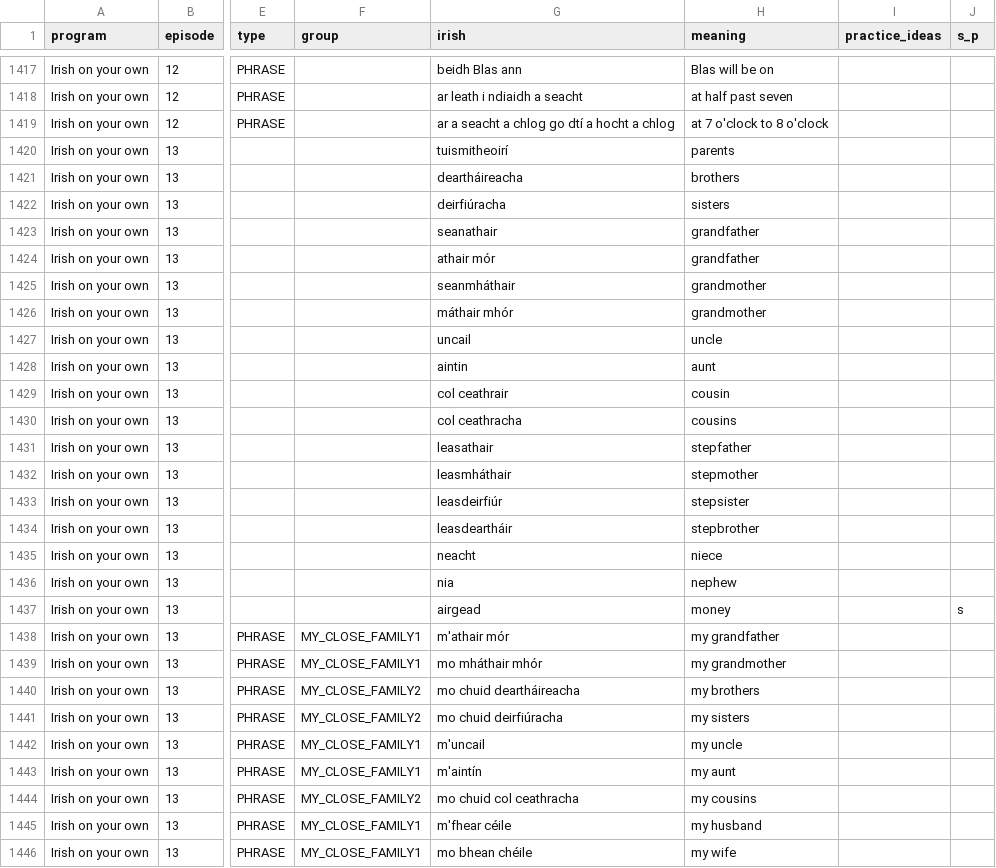
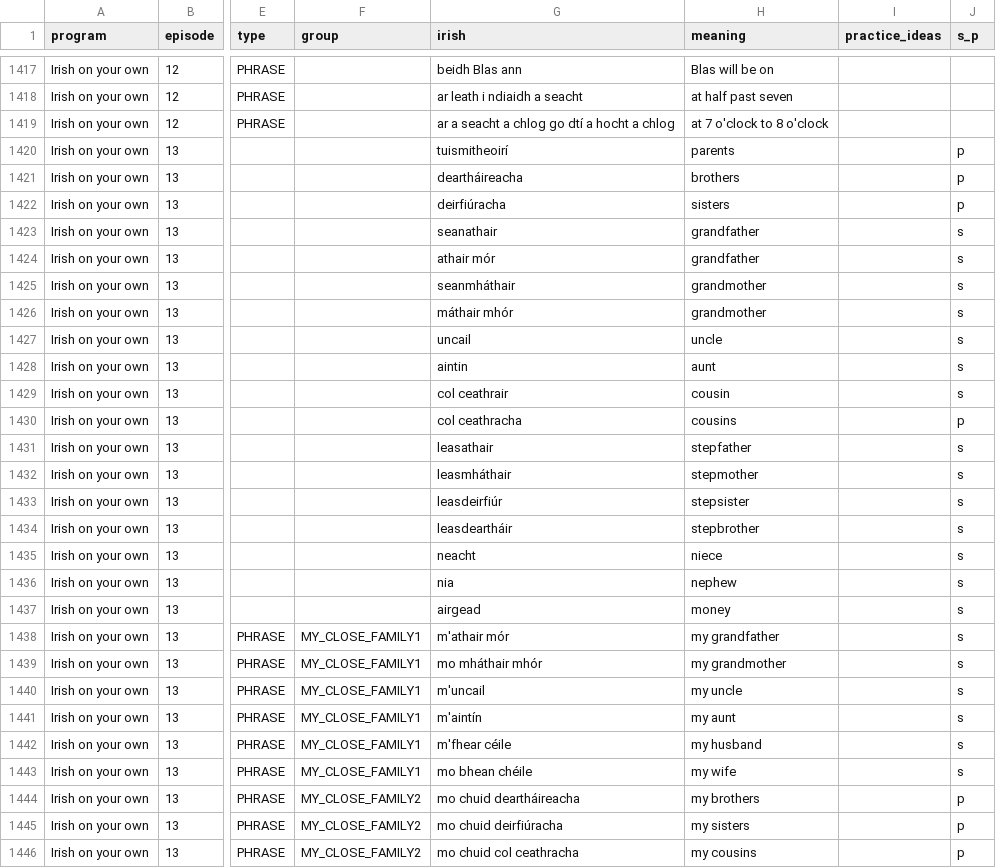
Before and after one commit to michaelw730/irish, a CSV file: vocab.csv, drawn as a sheet; only a part is shown, gaps mark what is left out; the diff covers the shown part only; the diff names each change by its address in the sheet, - before the commit and + after, or states it on an @@ line.

```diff
--- a/vocab.csv
+++ b/vocab.csv
-J1420:J1422 (s_p): (empty)
+J1420:J1422 (s_p): p
-J1423:J1429 (s_p): (empty)
+J1423:J1429 (s_p): s
-J1430 (s_p): (empty)
+J1430 (s_p): p
-J1431:J1436 (s_p): (empty)
+J1431:J1436 (s_p): s
-J1438:J1443 (s_p): (empty)
+J1438:J1443 (s_p): s
-F1440:F1441 (group): MY_CLOSE_FAMILY2
+F1440:F1441 (group): MY_CLOSE_FAMILY1
-G1440 (irish): mo chuid deartháireacha
+G1440 (irish): m'uncail
-H1440 (meaning): my brothers
+H1440 (meaning): my uncle
-G1441 (irish): mo chuid deirfiúracha
+G1441 (irish): m'aintín
-H1441 (meaning): my sisters
+H1441 (meaning): my aunt
-G1442 (irish): m'uncail
+G1442 (irish): m'fhear céile
-H1442 (meaning): my uncle
+H1442 (meaning): my husband
-G1443 (irish): m'aintín
+G1443 (irish): mo bhean chéile
-H1443 (meaning): my aunt
+H1443 (meaning): my wife
-G1444 (irish): mo chuid col ceathracha
+G1444 (irish): mo chuid deartháireacha
-H1444 (meaning): my cousins
+H1444 (meaning): my brothers
-J1444:J1446 (s_p): (empty)
+J1444:J1446 (s_p): p
-F1445:F1446 (group): MY_CLOSE_FAMILY1
+F1445:F1446 (group): MY_CLOSE_FAMILY2
-G1445 (irish): m'fhear céile
+G1445 (irish): mo chuid deirfiúracha
-H1445 (meaning): my husband
+H1445 (meaning): my sisters
-G1446 (irish): mo bhean chéile
+G1446 (irish): mo chuid col ceathracha
-H1446 (meaning): my wife
+H1446 (meaning): my cousins
```
Also changed, not shown: 1 removed row and 2 edited cells elsewhere in this file, vocab_conv.csv, 1 other file.
